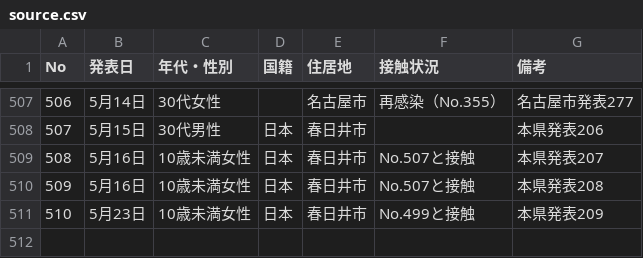
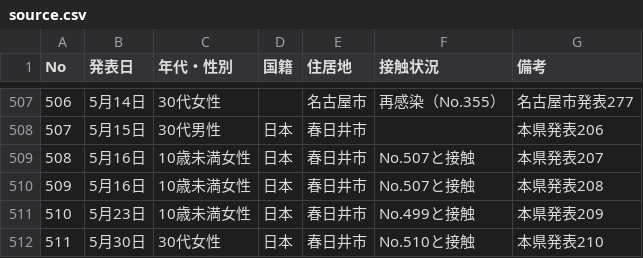
Before and after one commit to code4nagoya/covid19-scrape, a CSV file: source.csv, drawn as a sheet; only a part is shown, gaps mark what is left out.

```diff
--- a/source.csv
+++ b/source.csv
@@ -511 +511,2 @@ No,発表日,年代・性別,国籍,住居地,接触状況,備考
 510,5月23日,10歳未満女性,日本,春日井市,No.499と接触,本県発表209
+511,5月30日,30代女性,日本,春日井市,No.510と接触,本県発表210
```
Also changed, not shown: 1 other file.
